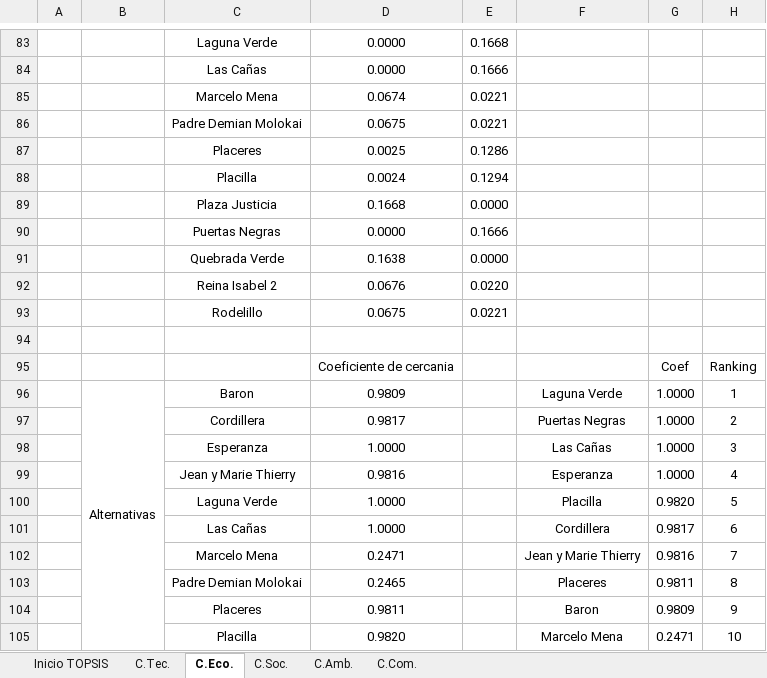
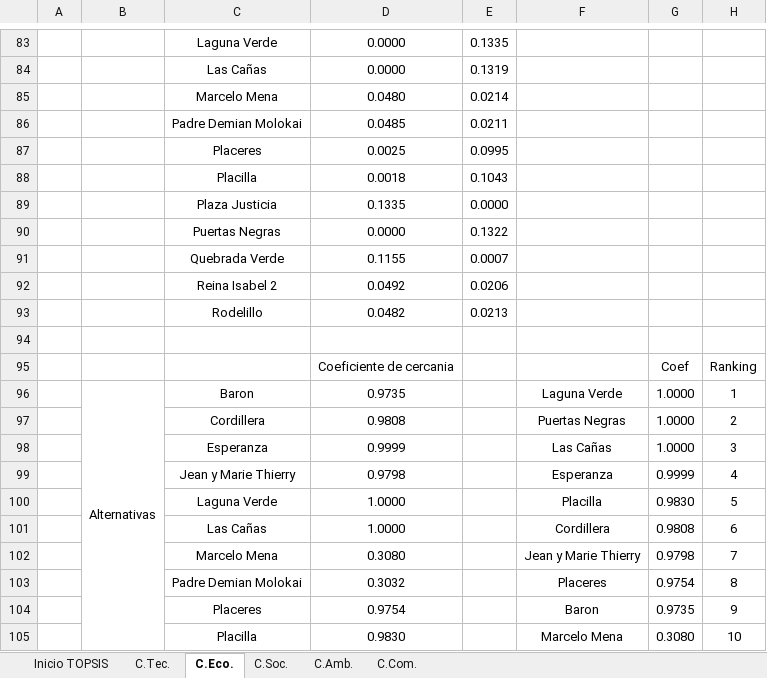
Before and after one commit to Benjamin-Parraguez/Repositorio-Proyecto-de-titulo-AHP-Embeddings, an Excel workbook: MatricesTOPSIS/TOPSIS VF Caso Base.xlsx, sheet C.Eco., drawn as a sheet; only a part is shown, gaps mark what is left out; values as stored, in another font and other column widths than the file's, no borders; removed rows and columns are numbered as before the commit, all else as after; the diff covers the shown part only; the diff names each change by its address in the sheet, - before the commit and + after, or states it on an @@ line.

```diff
--- a/MatricesTOPSIS/TOPSIS VF Caso Base.xlsx (sheet C.Eco.)
+++ b/MatricesTOPSIS/TOPSIS VF Caso Base.xlsx (sheet C.Eco.)
-E83: 0.1668
+E83: 0.1335
-E84: 0.1666
+E84: 0.1319
-row 85:  |  | Marcelo Mena | 0.0674 | 0.0221
-row 86:  |  | Padre Demian Molokai | 0.0675 | 0.0221
+row 85:  |  | Marcelo Mena | 0.0480 | 0.0214
+row 86:  |  | Padre Demian Molokai | 0.0485 | 0.0211
-E87: 0.1286
+E87: 0.0995
-row 88:  |  | Placilla | 0.0024 | 0.1294
+row 88:  |  | Placilla | 0.0018 | 0.1043
-D89: 0.1668
+D89: 0.1335
-E90: 0.1666
+E90: 0.1322
-row 91:  |  | Quebrada Verde | 0.1638 | 0.0000
-row 92:  |  | Reina Isabel 2 | 0.0676 | 0.0220
-row 93:  |  | Rodelillo | 0.0675 | 0.0221
+row 91:  |  | Quebrada Verde | 0.1155 | 0.0007
+row 92:  |  | Reina Isabel 2 | 0.0492 | 0.0206
+row 93:  |  | Rodelillo | 0.0482 | 0.0213
-D96: 0.9809
+D96: 0.9735
-D97: 0.9817
+D97: 0.9808
-D98: 1.0000
+D98: 0.9999
-D99: 0.9816
+D99: 0.9798
-G99: 1.0000
+G99: 0.9999
-G100: 0.9820
+G100: 0.9830
-G101: 0.9817
+G101: 0.9808
-D102: 0.2471
+D102: 0.3080
-G102: 0.9816
+G102: 0.9798
-D103: 0.2465
+D103: 0.3032
-G103: 0.9811
+G103: 0.9754
-D104: 0.9811
+D104: 0.9754
-G104: 0.9809
+G104: 0.9735
-D105: 0.9820
+D105: 0.9830
-G105: 0.2471
+G105: 0.3080
```
Also changed, not shown: 2 added rows, 2 removed rows and 74 edited cells elsewhere in this sheet, sheet Inicio TOPSIS.
